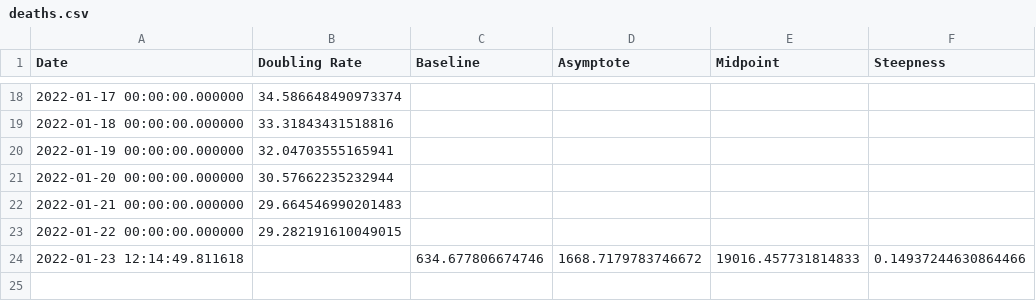
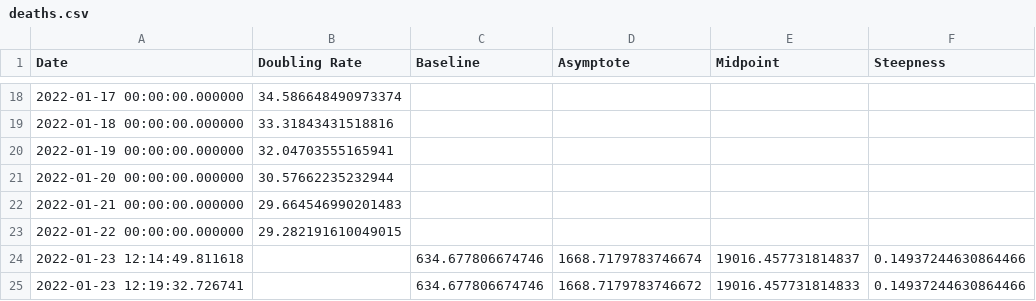
Before and after one commit to solresol/yet-another-pandemic-prediction, a CSV file: historical/deaths.csv, drawn as a sheet; only a part is shown, gaps mark what is left out.

```diff
--- a/historical/deaths.csv
+++ b/historical/deaths.csv
@@ -23,2 +23,3 @@ Date,Doubling Rate,Baseline,Asymptote,Midpoint,Steepness
 2022-01-22 00:00:00.000000,29.282191610049015,,,,
-2022-01-23 12:14:49.811618,,634.677806674746,1668.7179783746672,19016.457731814833,0.14937244630864466
+2022-01-23 12:14:49.811618,,634.677806674746,1668.7179783746674,19016.457731814837,0.14937244630864466
+2022-01-23 12:19:32.726741,,634.677806674746,1668.7179783746672,19016.457731814833,0.14937244630864466
```
Also changed, not shown: historical/hospitalisation.csv, historical/icu.csv, 2 other files.
